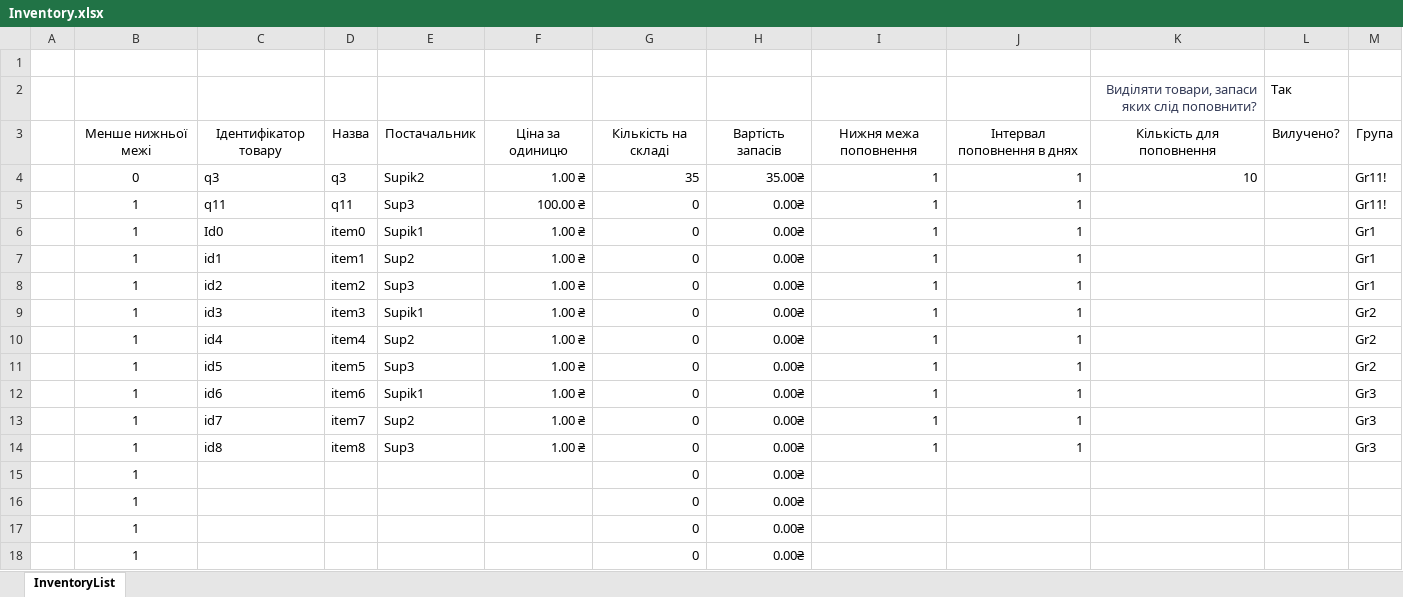
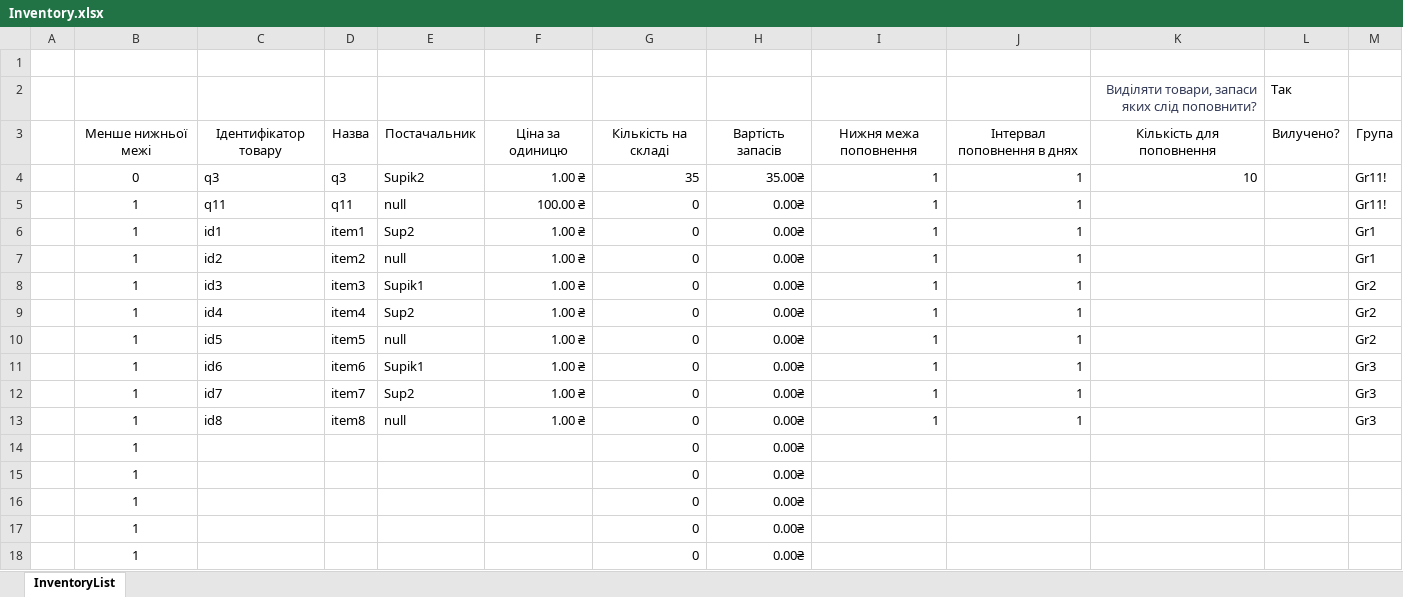
Before and after one commit to Invop/Labarator2Java, an Excel workbook: src/com/automatedworkspace/files/Inventory.xlsx, sheet InventoryList, drawn as a sheet; only a part is shown; the shorter side is filled out with more unchanged rows; values as stored, in another font and other column widths than the file's, no borders; charts and pictures and conditional formats and table styles not drawn; removed rows and columns are numbered as before the commit, all else as after; the diff names each change by its address in the sheet, - before the commit and + after, or states it on an @@ line.

```diff
--- a/src/com/automatedworkspace/files/Inventory.xlsx (sheet InventoryList)
+++ b/src/com/automatedworkspace/files/Inventory.xlsx (sheet InventoryList)
-E5: Sup3
+E5: null
-row 6:  | 1 | Id0 | item0 | Supik1 | 1.00 ₴ | 0 | 0.00₴ | 1 | 1 |  |  | Gr1
-E7: Sup3
+E7: null
-E10: Sup3
+E10: null
-E13: Sup3
+E13: null
```
Also changed, not shown: formulas that keep their value, charts or pictures, 1 other file.
